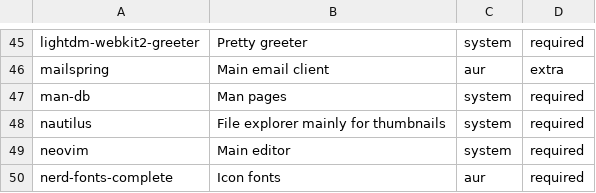
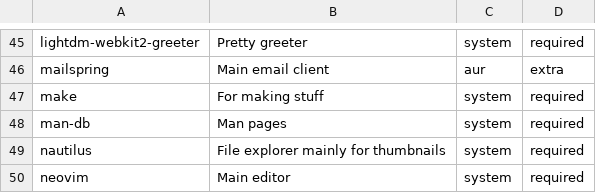
Before and after one commit to mihirlad55/LadOS, a CSV file: packages.csv, drawn as a sheet; only a part is shown, gaps mark what is left out; the shorter side is filled out with more unchanged rows; the diff names each change by its address in the sheet, - before the commit and + after, or states it on an @@ line.

Commit message:
Add make to packages.csv
When using cache for packages, make is nver installed since it is technically
never needed until dwm. Also it should be installed anyway.

```diff
--- a/packages.csv
+++ b/packages.csv
+row 47: make | For making stuff | system | required
```
